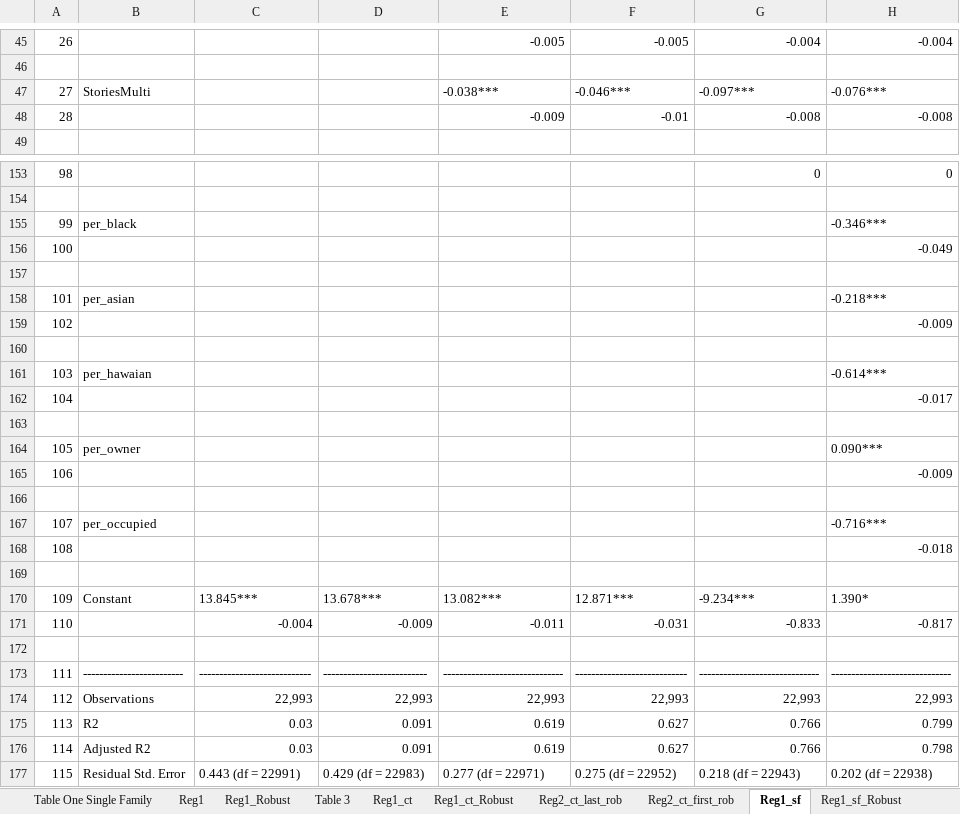
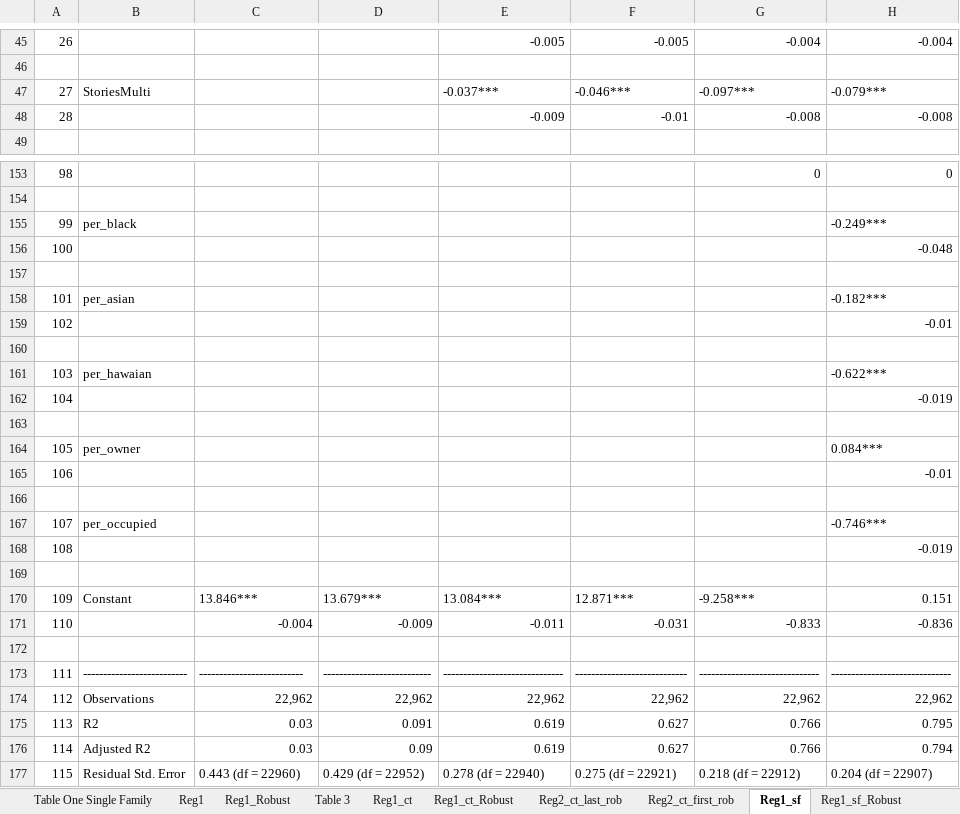
Before and after one commit to jrgroves/PY_Housing_Covid, an Excel workbook: Analysis/Paper/Tables.xlsm, sheet Reg1_sf, drawn as a sheet; only a part is shown, gaps mark what is left out; values as stored, in another font and other column widths than the file's, no borders; removed rows and columns are numbered as before the commit, all else as after; the diff covers the shown part only; the diff names each change by its address in the sheet, - before the commit and + after, or states it on an @@ line.

```diff
--- a/Analysis/Paper/Tables.xlsm (sheet Reg1_sf)
+++ b/Analysis/Paper/Tables.xlsm (sheet Reg1_sf)
-E47: -0.038***
+E47: -0.037***
-H47: -0.076***
+H47: -0.079***
-H155: -0.346***
+H155: -0.249***
-H156: -0.049
+H156: -0.048
-H158: -0.218***
+H158: -0.182***
-H159: -0.009
+H159: -0.01
-H161: -0.614***
+H161: -0.622***
-H162: -0.017
+H162: -0.019
-H164: 0.090***
+H164: 0.084***
-H165: -0.009
+H165: -0.01
-H167: -0.716***
+H167: -0.746***
-H168: -0.018
+H168: -0.019
-C170: 13.845***
+C170: 13.846***
-D170: 13.678***
+D170: 13.679***
-E170: 13.082***
+E170: 13.084***
-G170: -9.234***
+G170: -9.258***
-H170: 1.390*
+H170: 0.151
-H171: -0.817
+H171: -0.836
-B173: -------------------------
+B173: --------------------------
-C173: ----------------------------
+C173: --------------------------
-D173: --------------------------
+D173: ---------------------------
-row 174: 112 | Observations | 22,993 | 22,993 | 22,993 | 22,993 | 22,993 | 22,993
+row 174: 112 | Observations | 22,962 | 22,962 | 22,962 | 22,962 | 22,962 | 22,962
-H175: 0.799
+H175: 0.795
-D176: 0.091
+D176: 0.09
-H176: 0.798
+H176: 0.794
-C177: 0.443 (df = 22991)
+C177: 0.443 (df = 22960)
-D177: 0.429 (df = 22983)
+D177: 0.429 (df = 22952)
-E177: 0.277 (df = 22971)
+E177: 0.278 (df = 22940)
-F177: 0.275 (df = 22952)
+F177: 0.275 (df = 22921)
-G177: 0.218 (df = 22943)
+G177: 0.218 (df = 22912)
-H177: 0.202 (df = 22938)
+H177: 0.204 (df = 22907)
```
Also changed, not shown: 83 edited cells elsewhere in this sheet, sheet Reg1_Robust, sheet Reg2_ct_first_rob, sheet Reg1_ct_Robust, sheet Reg2_ct_last_rob, sheet Reg1_sf_Robust, sheet Reg2_sf_last_rob, 18 more sheets, hidden cells.
